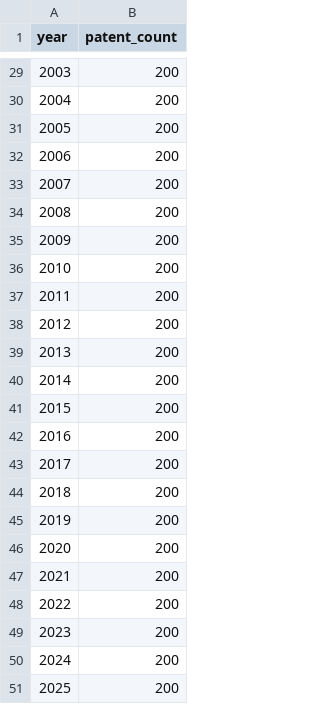
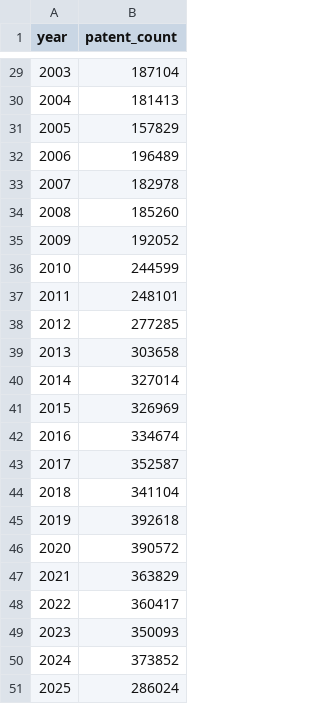
Before and after one commit to mpairwe7/patent-pipeline, a CSV file: reports/yearly_trends.csv, drawn as a sheet; only a part is shown, gaps mark what is left out; the diff covers the shown part only.

```diff
--- a/reports/yearly_trends.csv
+++ b/reports/yearly_trends.csv
@@ -29,23 +29,23 @@ year,patent_count
-2003,200
-2004,200
-2005,200
-2006,200
-2007,200
-2008,200
-2009,200
-2010,200
-2011,200
-2012,200
-2013,200
-2014,200
-2015,200
-2016,200
-2017,200
-2018,200
-2019,200
-2020,200
-2021,200
-2022,200
-2023,200
-2024,200
-2025,200
+2003,187104
+2004,181413
+2005,157829
+2006,196489
+2007,182978
+2008,185260
+2009,192052
+2010,244599
+2011,248101
+2012,277285
+2013,303658
+2014,327014
+2015,326969
+2016,334674
+2017,352587
+2018,341104
+2019,392618
+2020,390572
+2021,363829
+2022,360417
+2023,350093
+2024,373852
+2025,286024
```
Also changed, not shown: 27 edited cells elsewhere in this file, 49 other files.
